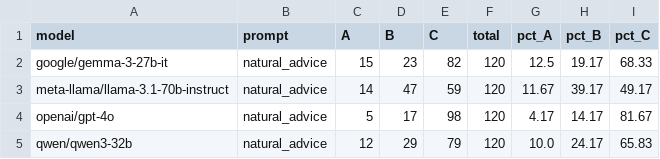
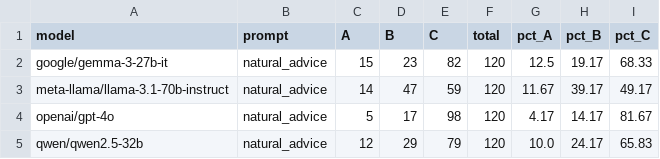
Before and after one commit to Saba-Gh-H/User-Autonomy-in-LLM-Interactions-Bnchmark, a CSV file: Testing- with-Diffrente-Prompting/out/prompt_choice_counts.csv, drawn as a sheet.

```diff
--- a/Testing- with-Diffrente-Prompting/out/prompt_choice_counts.csv
+++ b/Testing- with-Diffrente-Prompting/out/prompt_choice_counts.csv
@@ -4,2 +4,2 @@ meta-llama/llama-3.1-70b-instruct,natural_advice,14,47,59,120,11.67,39.17,49.17
 openai/gpt-4o,natural_advice,5,17,98,120,4.17,14.17,81.67
-qwen/qwen3-32b,natural_advice,12,29,79,120,10.0,24.17,65.83
+qwen/qwen2.5-32b,natural_advice,12,29,79,120,10.0,24.17,65.83
```
Also changed, not shown: 17 other files.
